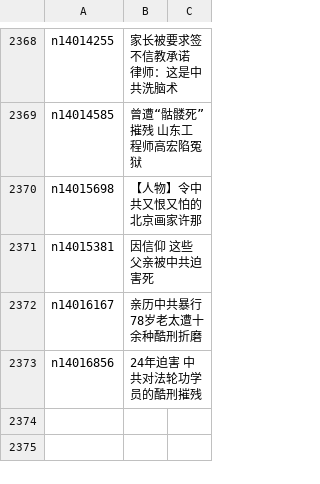
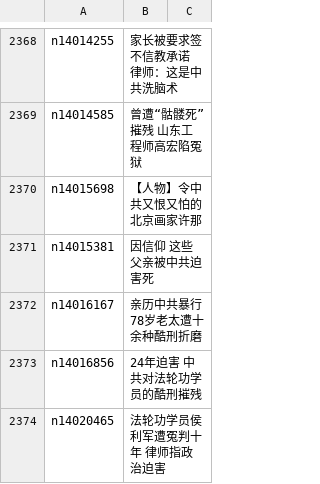
Before and after one commit to epic-marker/epoch-special, a CSV file: indexes/nf4379.csv, drawn as a sheet; only a part is shown, gaps mark what is left out; the diff names each change by its address in the sheet, - before the commit and + after, or states it on an @@ line.

```diff
--- a/indexes/nf4379.csv
+++ b/indexes/nf4379.csv
+row 2374: n14020465 | 法轮功学员侯利军遭冤判十年 律师指政治迫害
```
Also changed, not shown: 21 other files.
